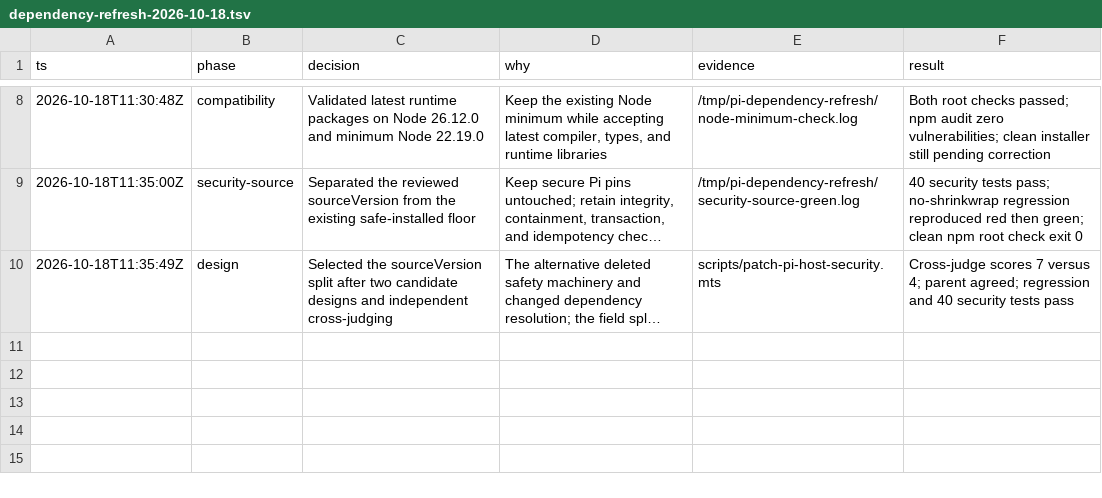
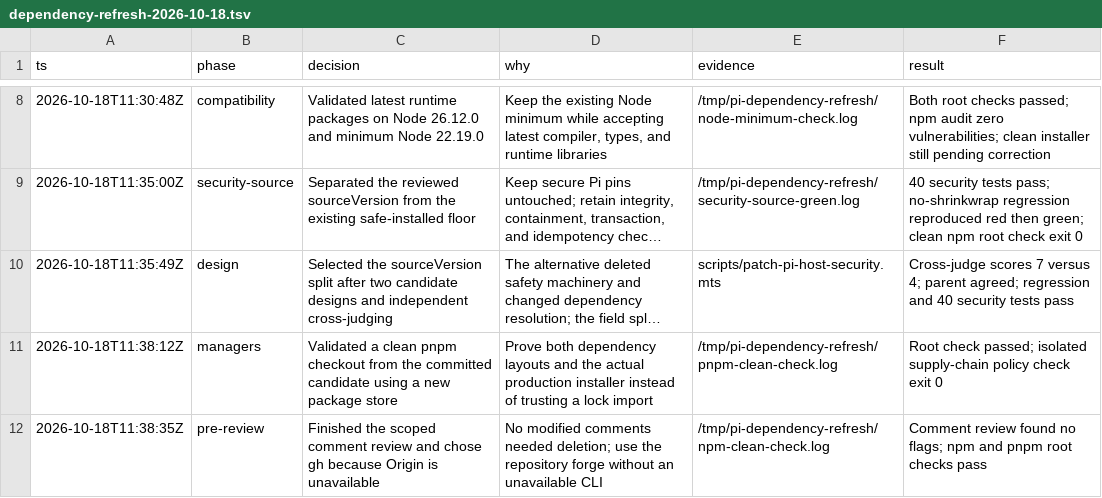
Before and after one commit to daniel-ballance/pi-packages, a TSV file: docs/dependency-refresh-2026-10-18.tsv, drawn as a sheet; only a part is shown, gaps mark what is left out; long unchanged cells end in …; the diff names each change by its address in the sheet, - before the commit and + after, or states it on an @@ line.

Commit message:
docs: record clean dependency-layout validation

```diff
--- a/docs/dependency-refresh-2026-10-18.tsv
+++ b/docs/dependency-refresh-2026-10-18.tsv
+row 11: 2026-10-18T11:38:12Z | managers | Validated a clean pnpm checkout from the committed candidate using a new package store | Prove both dependency layouts and the actual production installer instead of trusting a lock import | /tmp/pi-dependency-refresh/pnpm-clean-check.log | Root check passed; isolated supply-chain policy check exit 0
+row 12: 2026-10-18T11:38:35Z | pre-review | Finished the scoped comment review and chose gh because Origin is unavailable | No modified comments needed deletion; use the repository forge without an unavailable CLI | /tmp/pi-dependency-refresh/npm-clean-check.log | Comment review found no flags; npm and pnpm root checks pass
```
Also changed, not shown: 1 other file.
